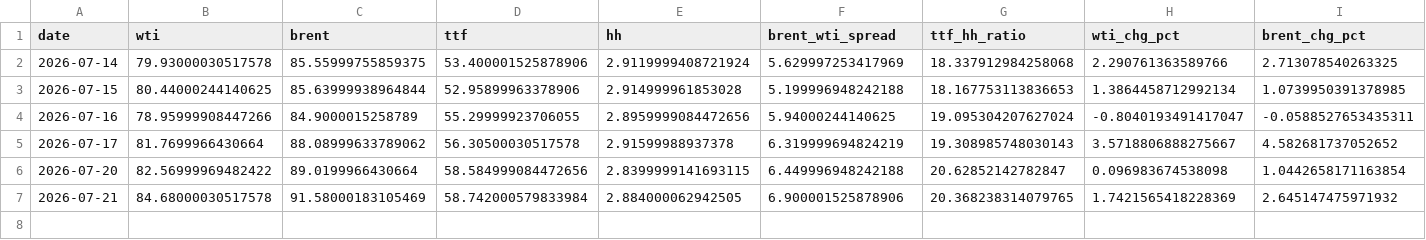
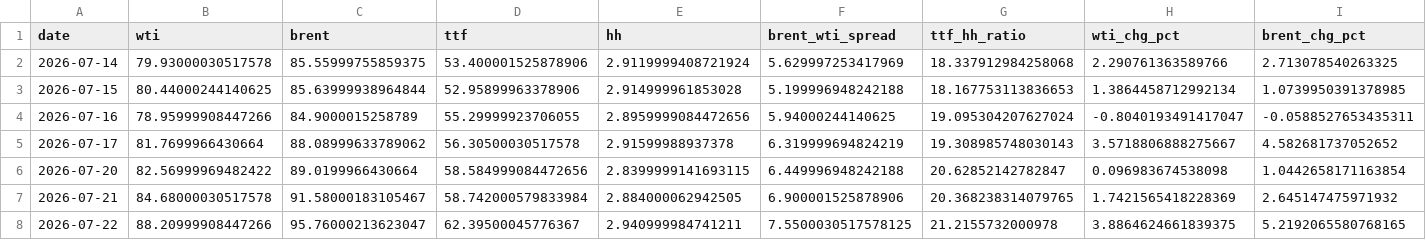
Before and after one commit to Evanssdas/GB-Energy-Complex, a CSV file: energy_complex_log.csv, drawn as a sheet; only a part is shown; rows hold the shown columns only; the diff names each change by its address in the sheet, - before the commit and + after, or states it on an @@ line.

```diff
--- a/energy_complex_log.csv
+++ b/energy_complex_log.csv
-C7 (brent): 91.58000183105469
+C7 (brent): 91.58000183105467
+row 8: 2026-07-22 | 88.20999908447266 | 95.76000213623047 | 62.39500045776367 | 2.940999984741211 | 7.5500030517578125 | 21.2155732000978 | 3.8864624661839375 | 5.2192065580768165
```
Also changed, not shown: 1 other file.
